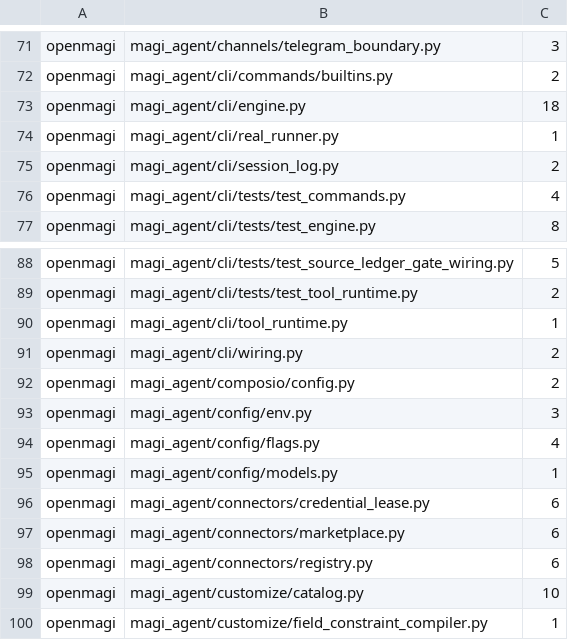
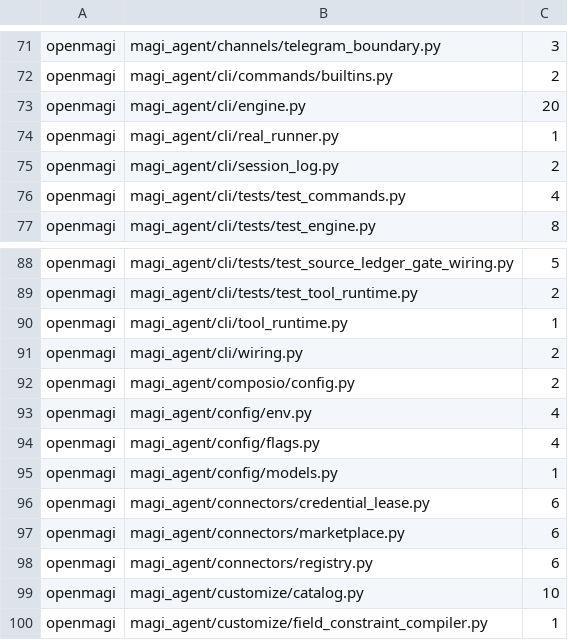
Before and after one commit to openmagi/magi-agent, a TSV file: scripts/naming_baseline.tsv, drawn as a sheet; only a part is shown, gaps mark what is left out.

```diff
--- a/scripts/naming_baseline.tsv
+++ b/scripts/naming_baseline.tsv
@@ -72,3 +72,3 @@ openmagi	magi_agent/channels/telegram_boundary.py	3
 openmagi	magi_agent/cli/commands/builtins.py	2
-openmagi	magi_agent/cli/engine.py	18
+openmagi	magi_agent/cli/engine.py	20
 openmagi	magi_agent/cli/real_runner.py	1
@@ -92,3 +92,3 @@ openmagi	magi_agent/cli/wiring.py	2
 openmagi	magi_agent/composio/config.py	2
-openmagi	magi_agent/config/env.py	3
+openmagi	magi_agent/config/env.py	4
 openmagi	magi_agent/config/flags.py	4
```
Also changed, not shown: 2 other files.
